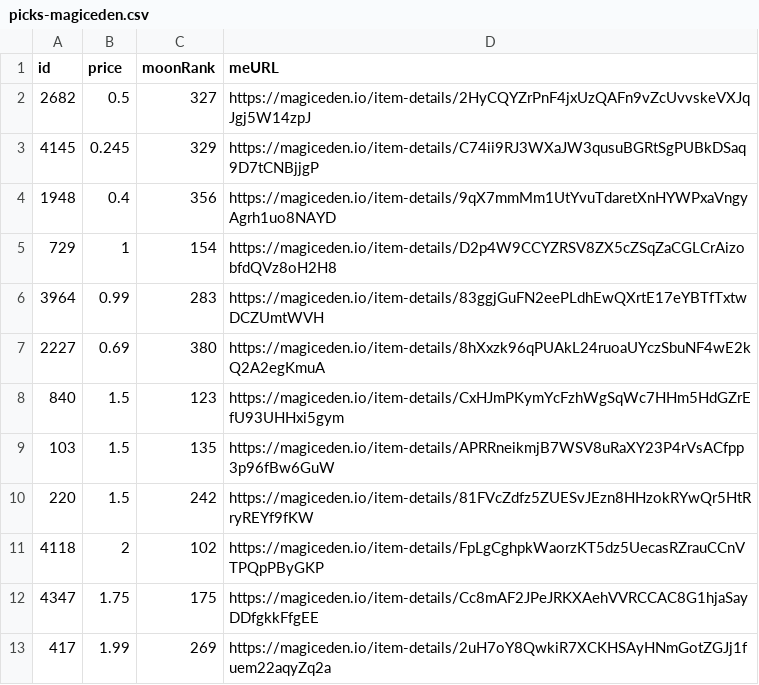
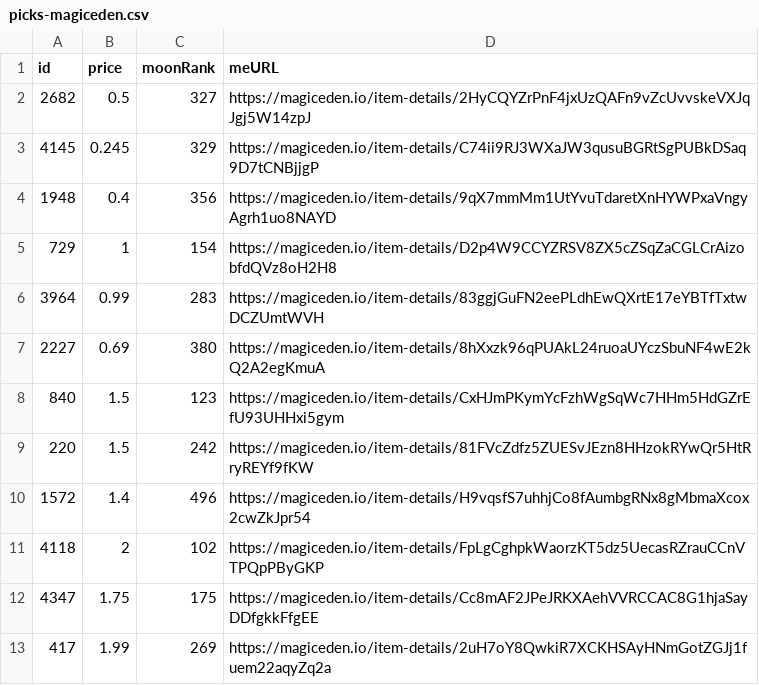
Before and after one commit to pgaspar/saibagang-monitor, a CSV file: picks-magiceden.csv, drawn as a sheet.

Commit message:
Flat: latest data (2021-12-22T13:47:57.819Z) {   "date": "2021-12-22T13:47:57.819Z",   "files": [     {       "name": "data-magiceden.csv",       "deltaBytes": -92,       "source": "https://api-mainnet.magiceden.io/rpc/getListedNFTsByQuery?q=%7B%22%24match%22%3A%7B%22collectionSymbol%22%3A%22saiba_gang%22%7D%2C%22%24sort%22%3A%7B%22takerAmount%22%3A1%2C%22createdAt%22%3A-1%7D%7D"     },     {       "name": "picks-magiceden.csv",       "deltaBytes": 1,       "source": "https://api-mainnet.magiceden.io/rpc/getListedNFTsByQuery?q=%7B%22%24match%22%3A%7B%22collectionSymbol%22%3A%22saiba_gang%22%7D%2C%22%24sort%22%3A%7B%22takerAmount%22%3A1%2C%22createdAt%22%3A-1%7D%7D"     }   ] }

```diff
--- a/picks-magiceden.csv
+++ b/picks-magiceden.csv
@@ -8,4 +8,4 @@ id,price,moonRank,meURL
 840,1.5,123,https://magiceden.io/item-details/CxHJmPKymYcFzhWgSqWc7HHm5HdGZrEfU93UHHxi5gym
-103,1.5,135,https://magiceden.io/item-details/APRRneikmjB7WSV8uRaXY23P4rVsACfpp3p96fBw6GuW
 220,1.5,242,https://magiceden.io/item-details/81FVcZdfz5ZUESvJEzn8HHzokRYwQr5HtRryREYf9fKW
+1572,1.4,496,https://magiceden.io/item-details/H9vqsfS7uhhjCo8fAumbgRNx8gMbmaXcox2cwZkJpr54
 4118,2,102,https://magiceden.io/item-details/FpLgCghpkWaorzKT5dz5UecasRZrauCCnVTPQpPByGKP
```
Also changed, not shown: data-magiceden.csv.
